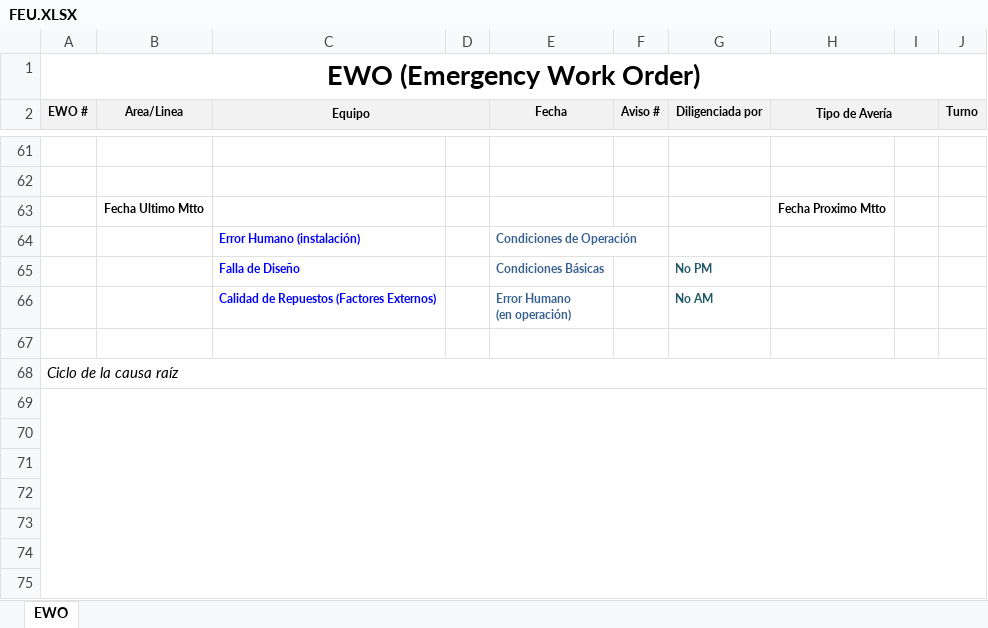
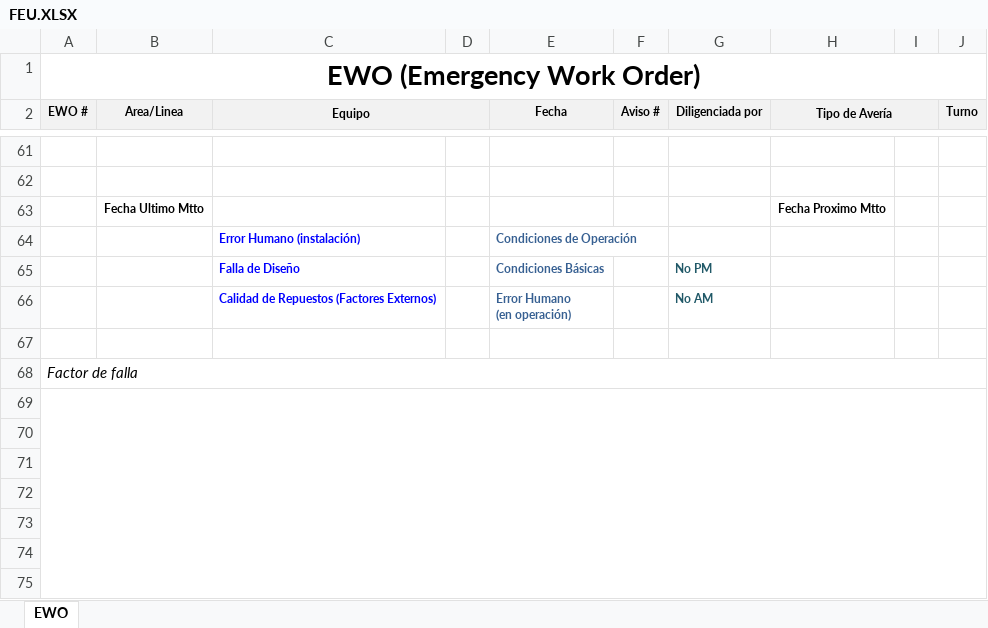
Before and after one commit to gilbertjeison/DigiTools, an Excel workbook: DigiTools/Content/formats/FEU.XLSX, sheet EWO, drawn as a sheet; only a part is shown, gaps mark what is left out; values as stored, in another font and other column widths than the file's, no borders; charts and pictures not drawn; the diff names each change by its address in the sheet, - before the commit and + after, or states it on an @@ line.

```diff
--- a/DigiTools/Content/formats/FEU.XLSX (sheet EWO)
+++ b/DigiTools/Content/formats/FEU.XLSX (sheet EWO)
-A68 (EWO #): Ciclo de la causa raíz
+A68 (EWO #): Factor de falla
```
Also changed, not shown: 15 other files.
